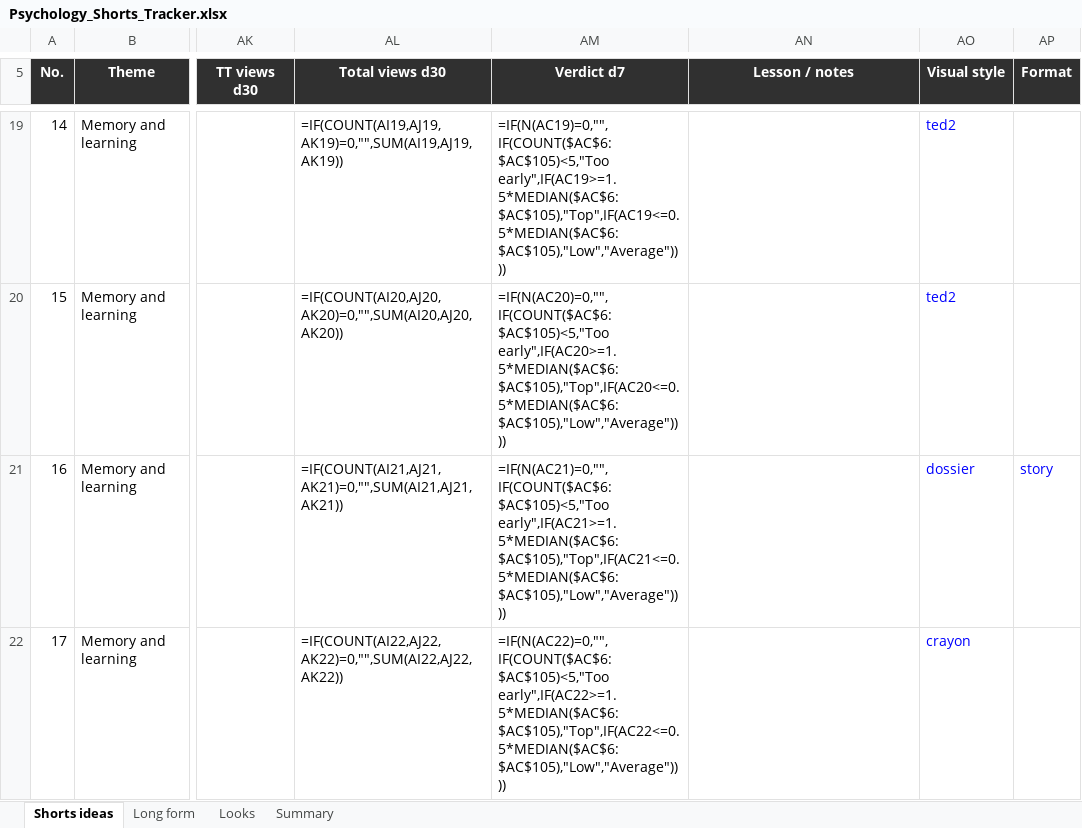
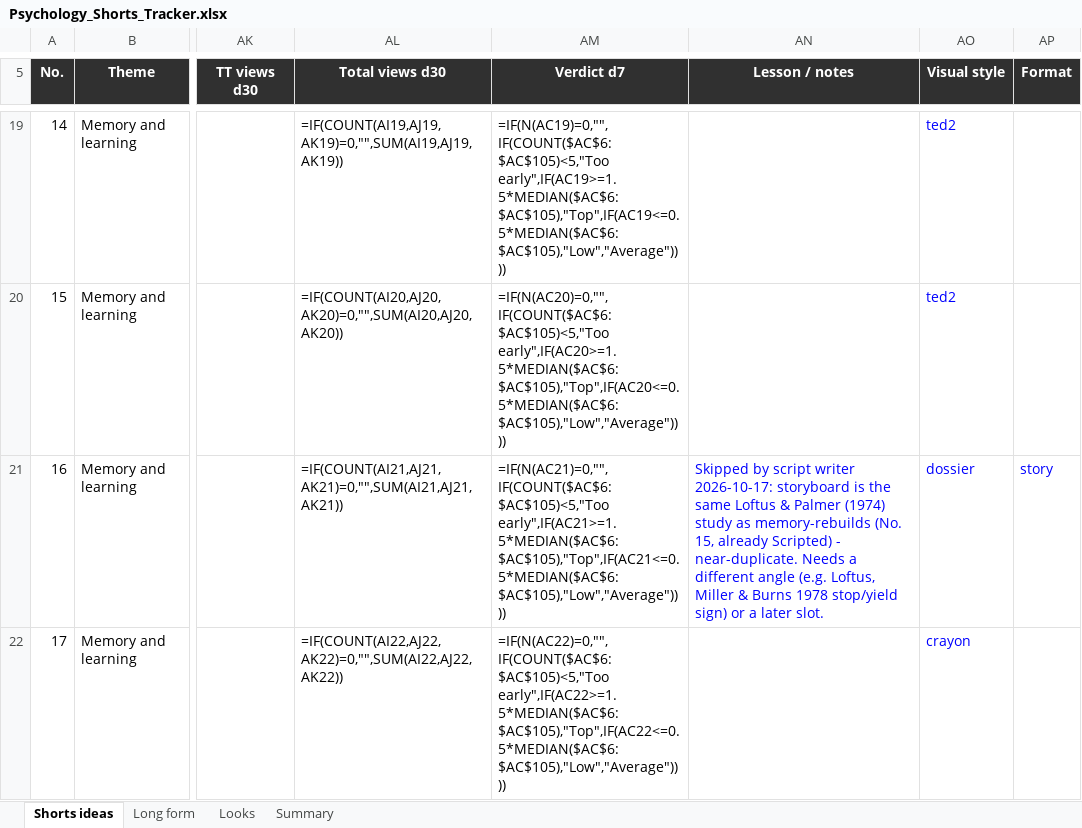
Before and after one commit to SamShark777/motion-as-code, an Excel workbook: shorts/Psychology_Shorts_Tracker.xlsx, sheet Shorts ideas, drawn as a sheet; only a part is shown, gaps mark what is left out; values as stored, in another font and other column widths than the file's, no borders; formulas without a stored value are shown as written; conditional formats and table styles not drawn; the diff covers the shown part only; the diff names each change by its address in the sheet, - before the commit and + after, or states it on an @@ line.

```diff
--- a/shorts/Psychology_Shorts_Tracker.xlsx (sheet Shorts ideas)
+++ b/shorts/Psychology_Shorts_Tracker.xlsx (sheet Shorts ideas)
-AN21 (Lesson / notes): (empty)
+AN21 (Lesson / notes): Skipped by script writer 2026-10-17: storyboard is the same Loftus & Palmer (1974) study as memory-rebuilds (No. 15, already Scripted) - near-duplicate. Needs a different angle (e.g. Loftus, Miller & Burns 1978 stop/yield sign) or a later slot.
```
Also changed, not shown: 15 edited cells elsewhere in this sheet, 6 other files.
